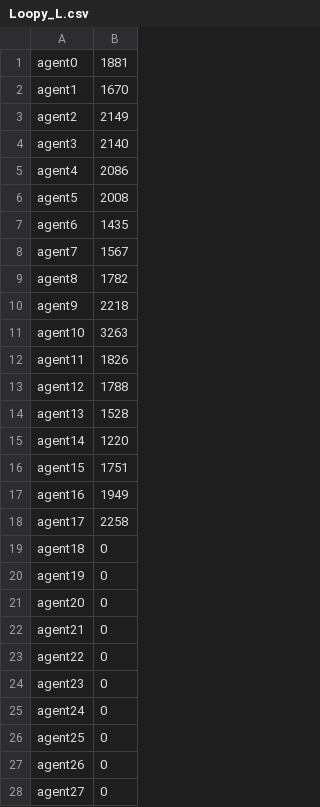
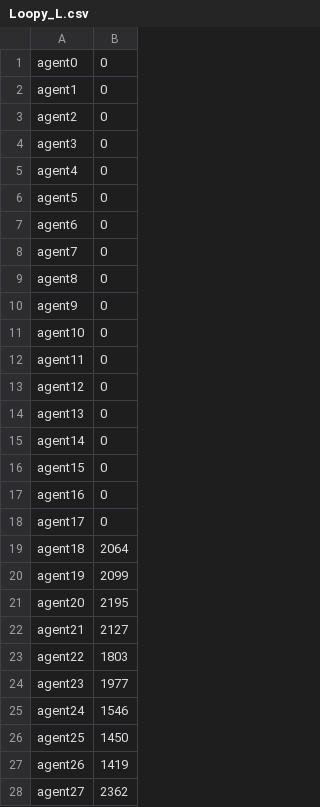
Before and after one commit to wvu-robotics/REU_Loopy_2022, a CSV file: Loopy_Shapes/Loopy_L.csv, drawn as a sheet; only a part is shown; the diff covers the shown part only.

```diff
--- a/Loopy_Shapes/Loopy_L.csv
+++ b/Loopy_Shapes/Loopy_L.csv
@@ -1,28 +1,28 @@
-agent0,1881
-agent1,1670
-agent2,2149
-agent3,2140
-agent4,2086
-agent5,2008
-agent6,1435
-agent7,1567
-agent8,1782
-agent9,2218
-agent10,3263
-agent11,1826
-agent12,1788
-agent13,1528
-agent14,1220
-agent15,1751
-agent16,1949
-agent17,2258
-agent18,0
-agent19,0
-agent20,0
-agent21,0
-agent22,0
-agent23,0
-agent24,0
-agent25,0
-agent26,0
-agent27,0
+agent0,0
+agent1,0
+agent2,0
+agent3,0
+agent4,0
+agent5,0
+agent6,0
+agent7,0
+agent8,0
+agent9,0
+agent10,0
+agent11,0
+agent12,0
+agent13,0
+agent14,0
+agent15,0
+agent16,0
+agent17,0
+agent18,2064
+agent19,2099
+agent20,2195
+agent21,2127
+agent22,1803
+agent23,1977
+agent24,1546
+agent25,1450
+agent26,1419
+agent27,2362
```
Also changed, not shown: 8 edited cells elsewhere in this file, 1 other file.
